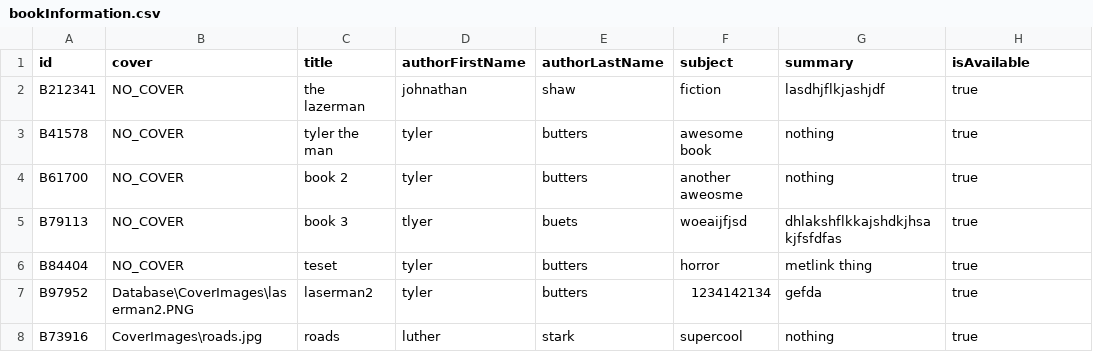
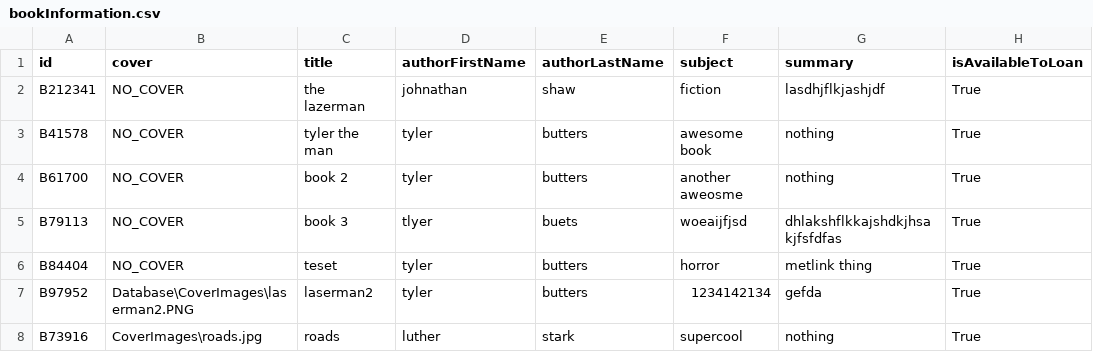
Before and after one commit to tylerbutters/Library-Management-System, a CSV file: LMS/Databases/bookInformation.csv, drawn as a sheet.

Commit message:
added loan button and changed everything

```diff
--- a/LMS/Databases/bookInformation.csv
+++ b/LMS/Databases/bookInformation.csv
@@ -1,8 +1,8 @@
-id,cover,title,authorFirstName,authorLastName,subject,summary,isAvailable
-B212341,NO_COVER,the lazerman,johnathan,shaw,fiction,lasdhjflkjashjdf,true
-B41578,NO_COVER,tyler the man,tyler,butters,awesome book, nothing, true
-B61700,NO_COVER,book 2,tyler,butters,another aweosme, nothing, true
-B79113,NO_COVER,book 3,tlyer,buets,woeaijfjsd,dhlakshflkkajshdkjhsakjfsfdfas,true
-B84404,NO_COVER,teset,tyler,butters,horror,metlink thing,true
-B97952,Database\CoverImages\laserman2.PNG,laserman2,tyler,butters,1234142134,gefda,true
-B73916,CoverImages\roads.jpg,roads,luther,stark,supercool,nothing,true
+id,cover,title,authorFirstName,authorLastName,subject,summary,isAvailableToLoan
+B212341,NO_COVER,the lazerman,johnathan,shaw,fiction,lasdhjflkjashjdf,True
+B41578,NO_COVER,tyler the man,tyler,butters,awesome book, nothing, True
+B61700,NO_COVER,book 2,tyler,butters,another aweosme, nothing, True
+B79113,NO_COVER,book 3,tlyer,buets,woeaijfjsd,dhlakshflkkajshdkjhsakjfsfdfas,True
+B84404,NO_COVER,teset,tyler,butters,horror,metlink thing,True
+B97952,Database\CoverImages\laserman2.PNG,laserman2,tyler,butters,1234142134,gefda,True
+B73916,CoverImages\roads.jpg,roads,luther,stark,supercool,nothing,True
```
Also changed, not shown: 11 other files.
